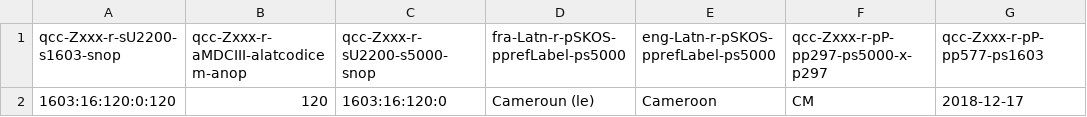
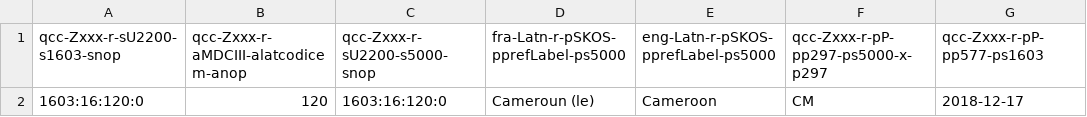
Before and after one commit to MDCIII/1603_16_120, a CSV file: 1603/16/120/0/1603_16_120_0.no1.bcp47.csv, drawn as a sheet; only a part is shown; the diff names each change by its address in the sheet, - before the commit and + after, or states it on an @@ line.

```diff
--- a/1603/16/120/0/1603_16_120_0.no1.bcp47.csv
+++ b/1603/16/120/0/1603_16_120_0.no1.bcp47.csv
-A2 (qcc-Zxxx-r-sU2200-s1603-snop): 1603:16:120:0:120
+A2 (qcc-Zxxx-r-sU2200-s1603-snop): 1603:16:120:0
```
Also changed, not shown: 1603/16/120/0/1603_16_120_0.no1.tm.hxl.csv, 8 other files.
